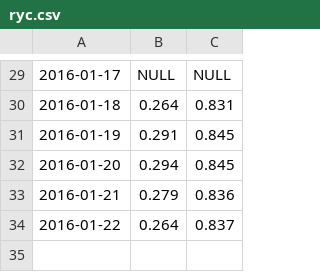
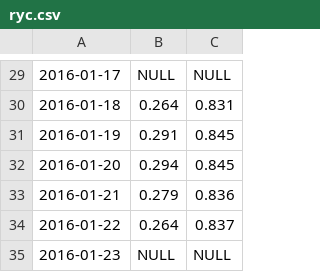
Before and after one commit to GABONIA/SQLServer, a CSV file: ryc.csv, drawn as a sheet; only a part is shown, gaps mark what is left out; the diff names each change by its address in the sheet, - before the commit and + after, or states it on an @@ line.

Commit message:
Update ryc.csv

```diff
--- a/ryc.csv
+++ b/ryc.csv
+row 35: 2016-01-23 | NULL | NULL
```
